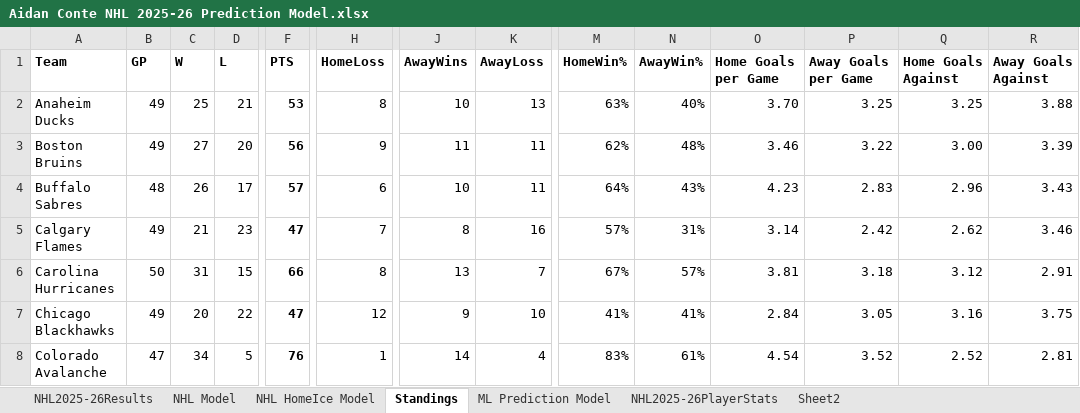
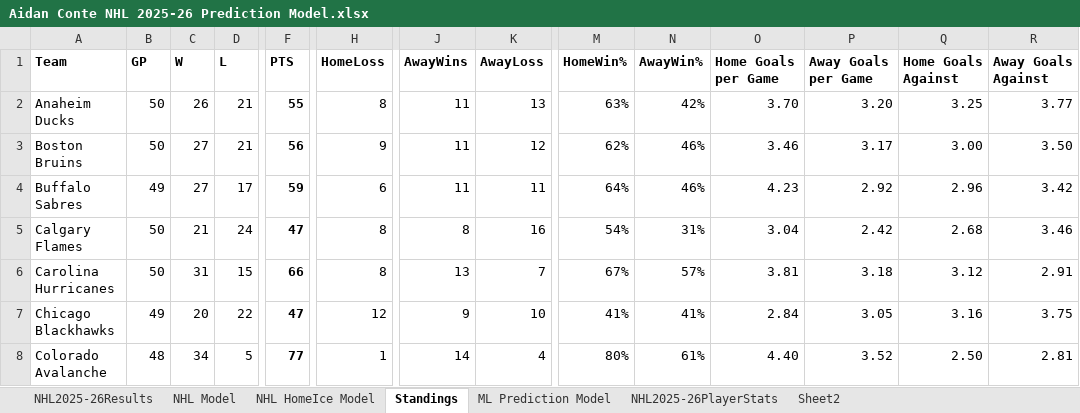
Before and after one commit to AidzNasty/NHL-Prediction-Model, an Excel workbook: Aidan Conte NHL 2025-26 Prediction Model.xlsx, sheet Standings, drawn as a sheet; only a part is shown, gaps mark what is left out; values as stored, in another font and other column widths than the file's, no borders; table styles not drawn; the diff covers the shown part only; the diff names each change by its address in the sheet, - before the commit and + after, or states it on an @@ line.

```diff
--- a/Aidan Conte NHL 2025-26 Prediction Model.xlsx (sheet Standings)
+++ b/Aidan Conte NHL 2025-26 Prediction Model.xlsx (sheet Standings)
-B2:B3 (GP): 49
+B2:B3 (GP): 50
-C2 (W): 25
+C2 (W): 26
-F2 (PTS): 53
+F2 (PTS): 55
-J2 (AwayWins): 10
+J2 (AwayWins): 11
-N2 (AwayWin%): 40%
+N2 (AwayWin%): 42%
-P2 (Away Goals per Game): 3.25
+P2 (Away Goals per Game): 3.20
-R2 (Away Goals Against): 3.88
+R2 (Away Goals Against): 3.77
-D3 (L): 20
+D3 (L): 21
-K3 (AwayLoss): 11
+K3 (AwayLoss): 12
-N3 (AwayWin%): 48%
+N3 (AwayWin%): 46%
-P3 (Away Goals per Game): 3.22
+P3 (Away Goals per Game): 3.17
-R3 (Away Goals Against): 3.39
+R3 (Away Goals Against): 3.50
-B4 (GP): 48
+B4 (GP): 49
-C4 (W): 26
+C4 (W): 27
-F4 (PTS): 57
+F4 (PTS): 59
-J4 (AwayWins): 10
+J4 (AwayWins): 11
-N4 (AwayWin%): 43%
+N4 (AwayWin%): 46%
-P4 (Away Goals per Game): 2.83
+P4 (Away Goals per Game): 2.92
-R4 (Away Goals Against): 3.43
+R4 (Away Goals Against): 3.42
-B5 (GP): 49
+B5 (GP): 50
-D5 (L): 23
+D5 (L): 24
-H5 (HomeLoss): 7
+H5 (HomeLoss): 8
-M5 (HomeWin%): 57%
+M5 (HomeWin%): 54%
-O5 (Home Goals per Game): 3.14
+O5 (Home Goals per Game): 3.04
-Q5 (Home Goals Against): 2.62
+Q5 (Home Goals Against): 2.68
-B8 (GP): 47
+B8 (GP): 48
-F8 (PTS): 76
+F8 (PTS): 77
-M8 (HomeWin%): 83%
+M8 (HomeWin%): 80%
-O8 (Home Goals per Game): 4.54
+O8 (Home Goals per Game): 4.40
-Q8 (Home Goals Against): 2.52
+Q8 (Home Goals Against): 2.50
```
Also changed, not shown: 153 edited cells elsewhere in this sheet, sheet NHL2025-26PlayerStats, sheet NHL HomeIce Model, sheet NHL Model, sheet ML Prediction Model, sheet NHL2025-26Results.
